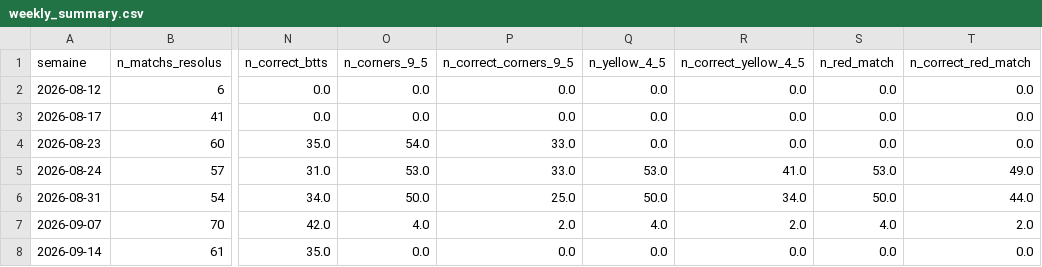
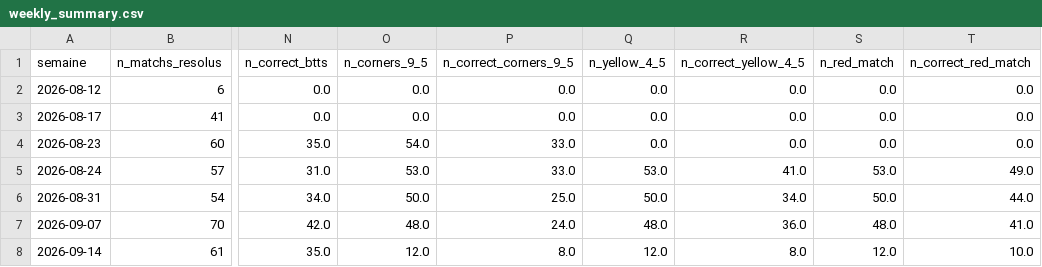
Before and after one commit to ezekiel27egoun/football-predictor, a CSV file: data/tracking/weekly_summary.csv, drawn as a sheet; only a part is shown, gaps mark what is left out; the diff names each change by its address in the sheet, - before the commit and + after, or states it on an @@ line.

```diff
--- a/data/tracking/weekly_summary.csv
+++ b/data/tracking/weekly_summary.csv
-O7 (n_corners_9_5): 4.0
+O7 (n_corners_9_5): 48.0
-P7 (n_correct_corners_9_5): 2.0
+P7 (n_correct_corners_9_5): 24.0
-Q7 (n_yellow_4_5): 4.0
+Q7 (n_yellow_4_5): 48.0
-R7 (n_correct_yellow_4_5): 2.0
+R7 (n_correct_yellow_4_5): 36.0
-S7 (n_red_match): 4.0
+S7 (n_red_match): 48.0
-T7 (n_correct_red_match): 2.0
+T7 (n_correct_red_match): 41.0
-O8 (n_corners_9_5): 0.0
+O8 (n_corners_9_5): 12.0
-P8 (n_correct_corners_9_5): 0.0
+P8 (n_correct_corners_9_5): 8.0
-Q8 (n_yellow_4_5): 0.0
+Q8 (n_yellow_4_5): 12.0
-R8 (n_correct_yellow_4_5): 0.0
+R8 (n_correct_yellow_4_5): 8.0
-S8 (n_red_match): 0.0
+S8 (n_red_match): 12.0
-T8 (n_correct_red_match): 0.0
+T8 (n_correct_red_match): 10.0
```
Also changed, not shown: data/tracking/predictions_2026-09-07.csv, data/tracking/predictions_2026-09-14.csv, 1 other file.
